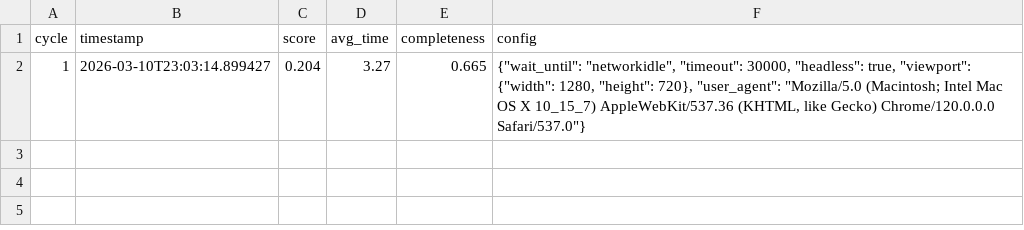
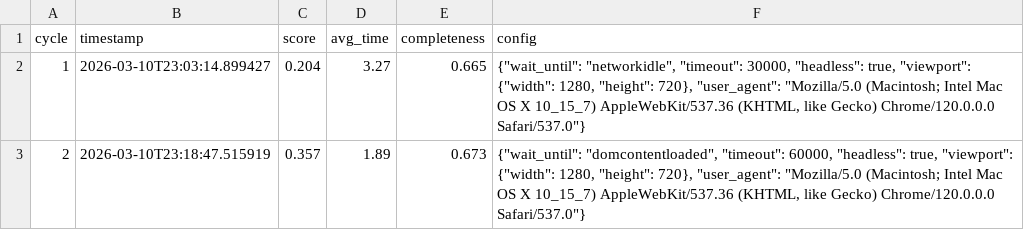
Before and after one commit to thepenclaw/autoresearch-mlx-byoc, a TSV file: playwright/results.tsv, drawn as a sheet.

Commit message:
Cycle-2 results: 20260310-231847

```diff
--- a/playwright/results.tsv
+++ b/playwright/results.tsv
@@ -2 +2,2 @@ cycle	timestamp	score	avg_time	completeness	config
 1	2026-03-10T23:03:14.899427	0.204	3.27	0.665	{"wait_until": "networkidle", "timeout": 30000, "headless": true, "viewport": {"width": 1280, "height": 720}, "user_agent": "Mozilla/5.0 (Macintosh; Intel Mac OS X 10_15_7) AppleWebKit/537.36 (KHTML, like Gecko) Chrome/120.0.0.0 Safari/537.0"}
+2	2026-03-10T23:18:47.515919	0.357	1.89	0.673	{"wait_until": "domcontentloaded", "timeout": 60000, "headless": true, "viewport": {"width": 1280, "height": 720}, "user_agent": "Mozilla/5.0 (Macintosh; Intel Mac OS X 10_15_7) AppleWebKit/537.36 (KHTML, like Gecko) Chrome/120.0.0.0 Safari/537.0"}
```
Also changed, not shown: 1 other file.
